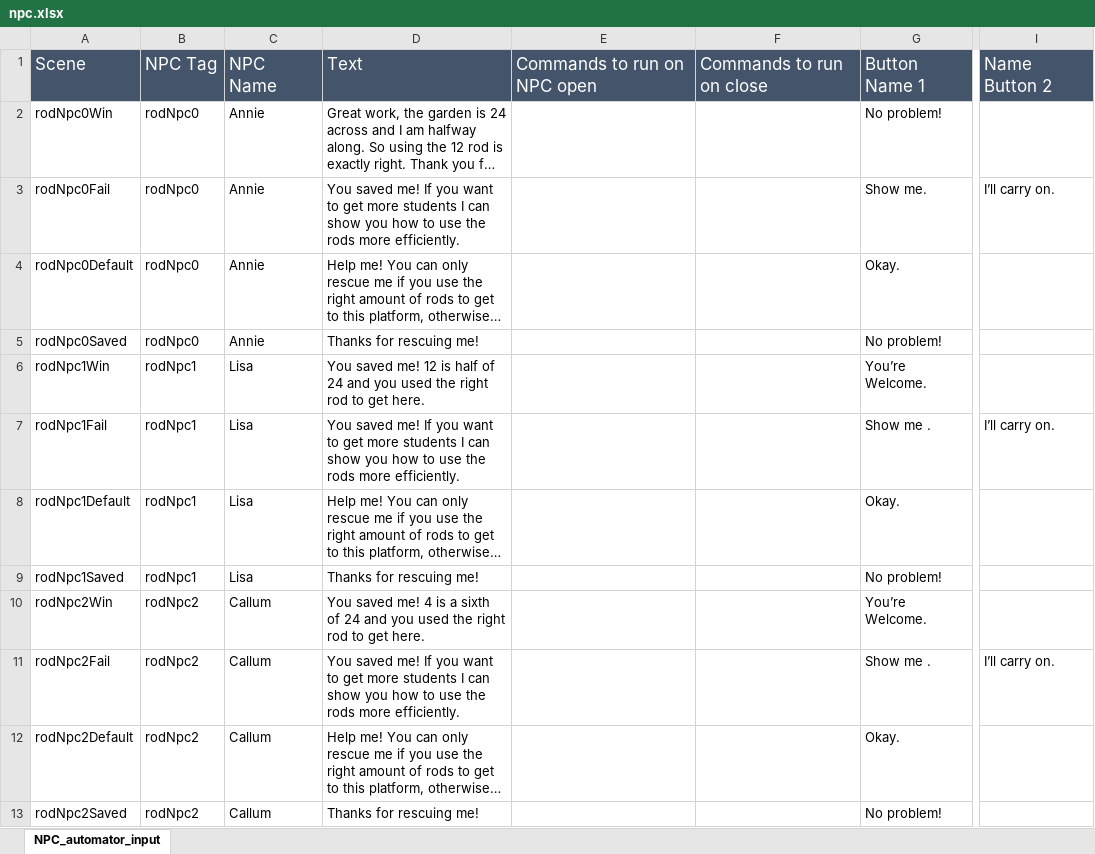
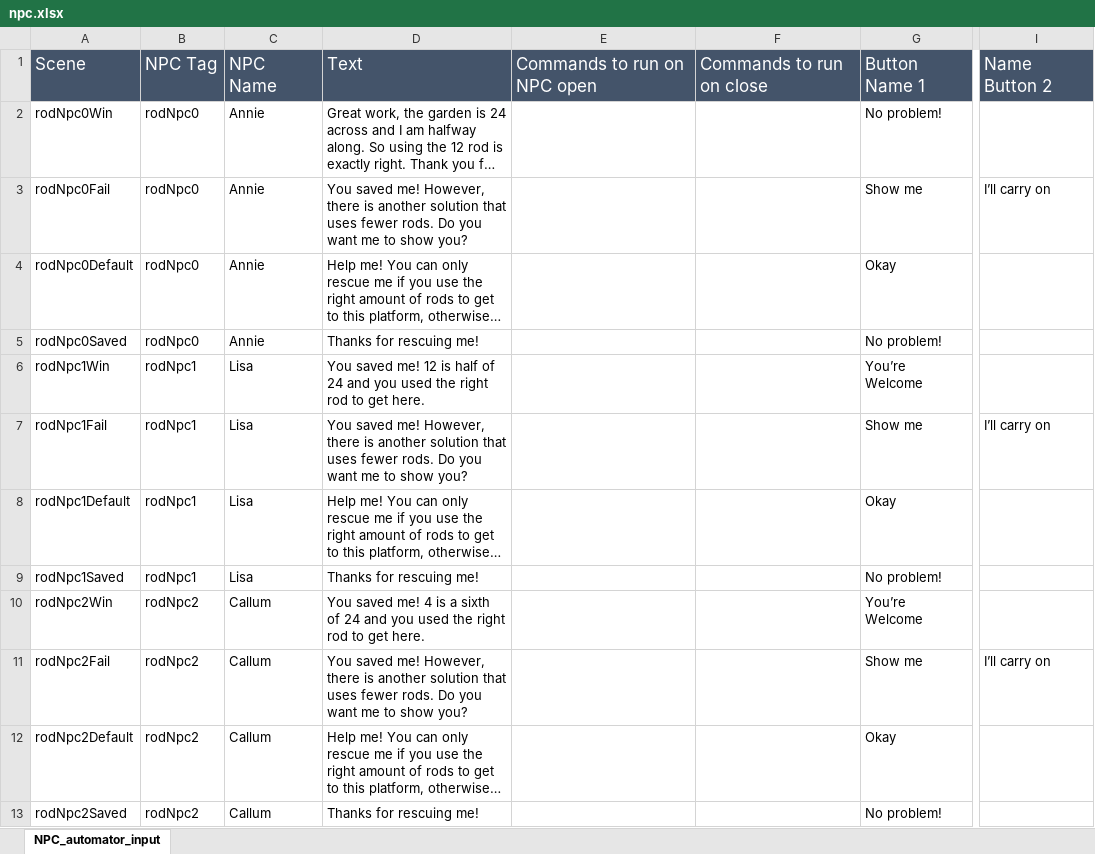
Before and after one commit to BlockBuilderJoe/CambridgeMathsChallenge, an Excel workbook: cambridgeBP/dialogue/npc.xlsx, sheet NPC_automator_input, drawn as a sheet; only a part is shown, gaps mark what is left out; long unchanged cells end in …; values as stored, in another font and other column widths than the file's, no borders; the diff covers the shown part only; the diff names each change by its address in the sheet, - before the commit and + after, or states it on an @@ line.

```diff
--- a/cambridgeBP/dialogue/npc.xlsx (sheet NPC_automator_input)
+++ b/cambridgeBP/dialogue/npc.xlsx (sheet NPC_automator_input)
-D3: …saved me! If you want to get more students I can show you how to use the rods more efficiently.
+D3: …saved me! However, there is another solution that uses fewer rods. Do you want me to show you?
-G3: Show me.
+G3: Show me
-I3: I’ll carry on.
+I3: I’ll carry on
-G4: Okay.
+G4: Okay
-G6: You’re Welcome.
+G6: You’re Welcome
-D7: …saved me! If you want to get more students I can show you how to use the rods more efficiently.
+D7: …saved me! However, there is another solution that uses fewer rods. Do you want me to show you?
-G7: Show me .
+G7: Show me
-I7: I’ll carry on.
+I7: I’ll carry on
-G8: Okay.
+G8: Okay
-G10: You’re Welcome.
+G10: You’re Welcome
-D11: …saved me! If you want to get more students I can show you how to use the rods more efficiently.
+D11: …saved me! However, there is another solution that uses fewer rods. Do you want me to show you?
-G11: Show me .
+G11: Show me
-I11: I’ll carry on.
+I11: I’ll carry on
-G12: Okay.
+G12: Okay
```
Also changed, not shown: 8 added rows and 68 edited cells elsewhere in this sheet, 2 other files.
